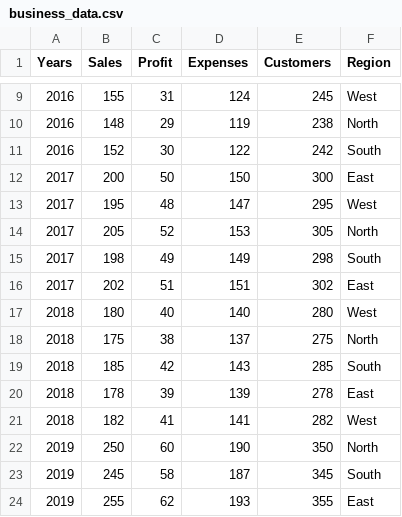
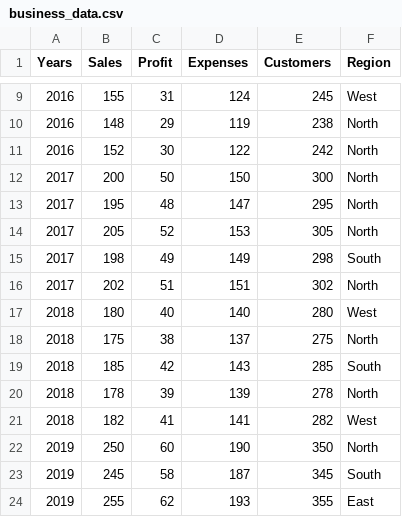
Before and after one commit to Yugesh-003/R-lab, a CSV file: datasets/business_data.csv, drawn as a sheet; only a part is shown, gaps mark what is left out.

Commit message:
eheh

```diff
--- a/datasets/business_data.csv
+++ b/datasets/business_data.csv
@@ -10,8 +10,8 @@ Years,Sales,Profit,Expenses,Customers,Region
 2016,148,29,119,238,North
-2016,152,30,122,242,South
-2017,200,50,150,300,East
-2017,195,48,147,295,West
+2016,152,30,122,242,North
+2017,200,50,150,300,North
+2017,195,48,147,295,North
 2017,205,52,153,305,North
 2017,198,49,149,298,South
-2017,202,51,151,302,East
+2017,202,51,151,302,North
 2018,180,40,140,280,West
@@ -19,3 +19,3 @@ Years,Sales,Profit,Expenses,Customers,Region
 2018,185,42,143,285,South
-2018,178,39,139,278,East
+2018,178,39,139,278,North
 2018,182,41,141,282,West
```
